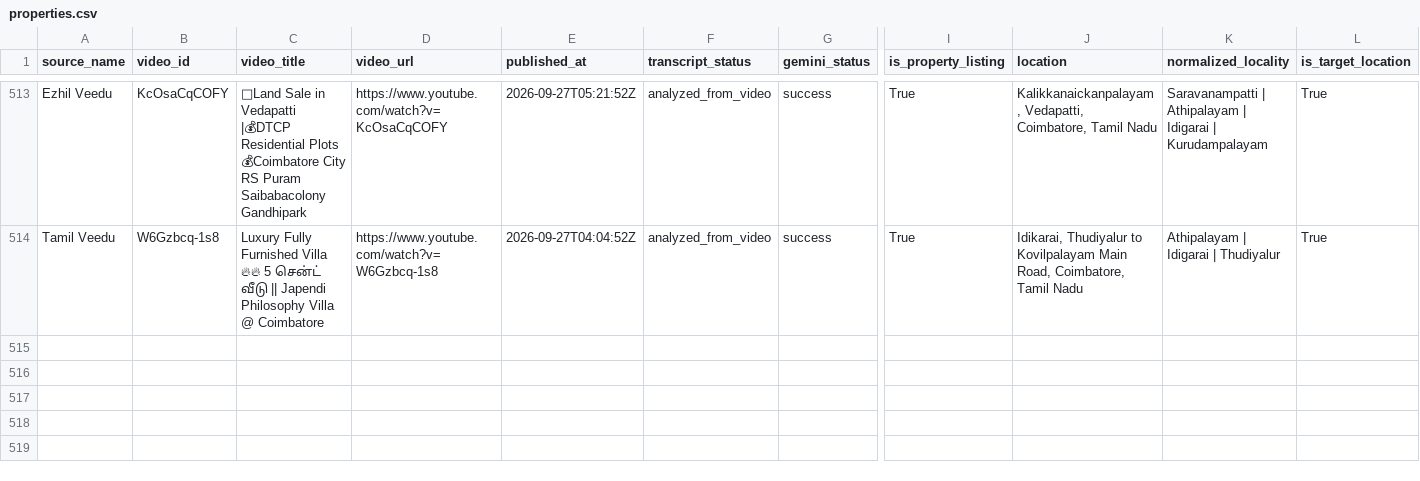
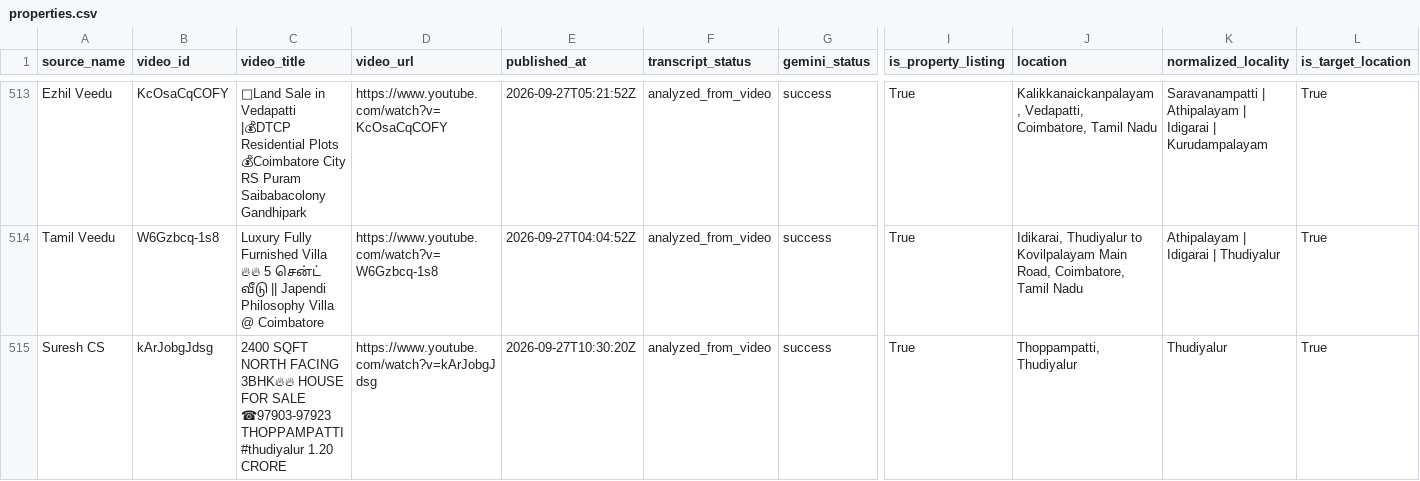
Before and after one commit to britsingh20-source/coimbatore-property-monitor, a CSV file: data/properties.csv, drawn as a sheet; only a part is shown, gaps mark what is left out; rows hold the shown columns only; the diff names each change by its address in the sheet, - before the commit and + after, or states it on an @@ line.

```diff
--- a/data/properties.csv
+++ b/data/properties.csv
+row 515: Suresh CS | kArJobgJdsg | 2400 SQFT NORTH FACING 3BHK🔥🔥 HOUSE FOR SALE ☎97903-97923 THOPPAMPATTI #thudiyalur 1.20 CRORE | https://www.youtube.com/watch?v=kArJobgJdsg | 2026-09-27T10:30:20Z | analyzed_from_video | success | True | Thoppampatti, Thudiyalur | Thudiyalur | True
```
Also changed, not shown: 2 other files.
